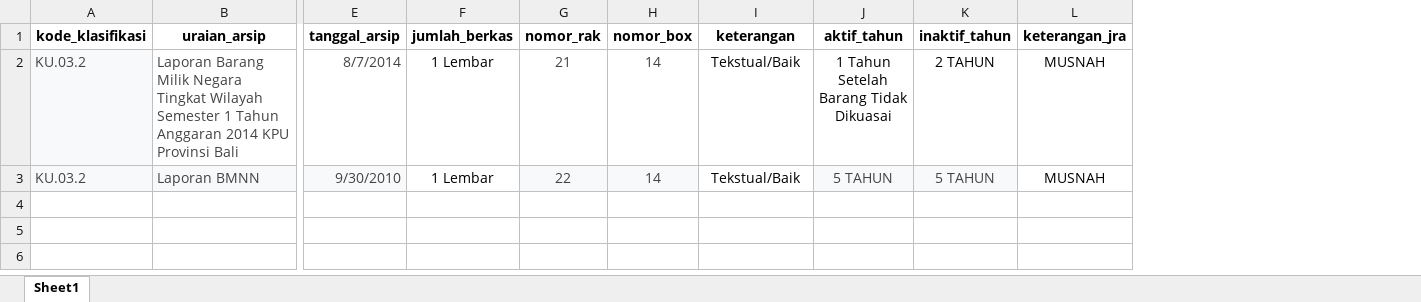
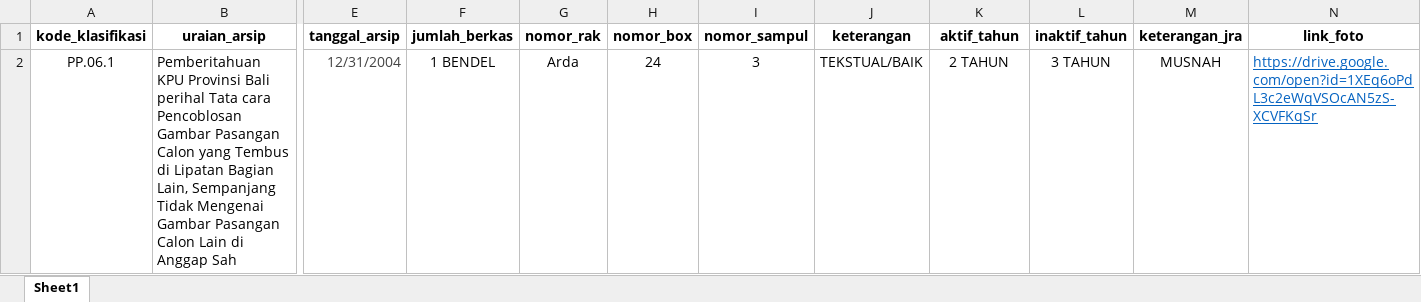
Before and after one commit to vigyanmelati/sistemu-arsip-1, an Excel workbook: public/template/Contoh Format Arsip.xlsx, sheet Sheet1, drawn as a sheet; only a part is shown, gaps mark what is left out; values as stored, in another font and other column widths than the file's, no borders; conditional formats not drawn; removed rows and columns are numbered as before the commit, all else as after; rows hold the shown columns only; ↵ is a line break in a cell; the diff names each change by its address in the sheet, - before the commit and + after, or states it on an @@ line.

```diff
--- a/public/template/Contoh Format Arsip.xlsx (sheet Sheet1)
+++ b/public/template/Contoh Format Arsip.xlsx (sheet Sheet1)
+column I (nomor_sampul), empty
+column N (link_foto), empty
-row 2: KU.03.2 | Laporan Barang Milik Negara Tingkat Wilayah Semester 1 Tahun Anggaran 2014 KPU Provinsi Bali | 8/7/2014 | 1 Lembar | 21 | 14 | Tekstual/Baik | 1 Tahun Setelah ↵ Barang Tidak ↵ Dikuasai | 2 TAHUN | MUSNAH
-row 3: KU.03.2 | Laporan BMNN | 9/30/2010 | 1 Lembar | 22 | 14 | Tekstual/Baik | 5 TAHUN | 5 TAHUN | MUSNAH
+row 2: PP.06.1 | Pemberitahuan KPU Provinsi Bali perihal Tata cara Pencoblosan Gambar Pasangan Calon yang Tembus di Lipatan Bagian Lain, Sempanjang Tidak Mengenai Gambar Pasangan Calon Lain di Anggap Sah | 12/31/2004 | 1 BENDEL | Arda | 24 | 3 | TEKSTUAL/BAIK | 2 TAHUN | 3 TAHUN | MUSNAH | https://drive.google.com/open?id=1XEq6oPdL3c2eWqVSOcAN5zS-XCVFKqSr
```
Also changed, not shown: public/template/template_daftar_arsip_subbag.xlsx, 19 other files.
